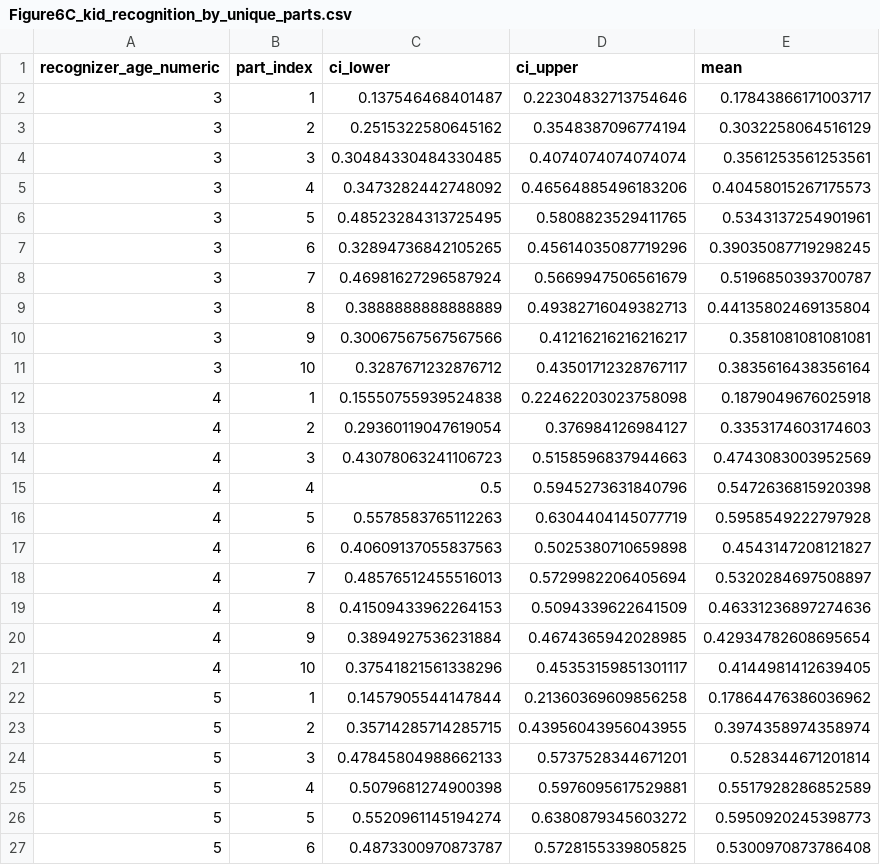
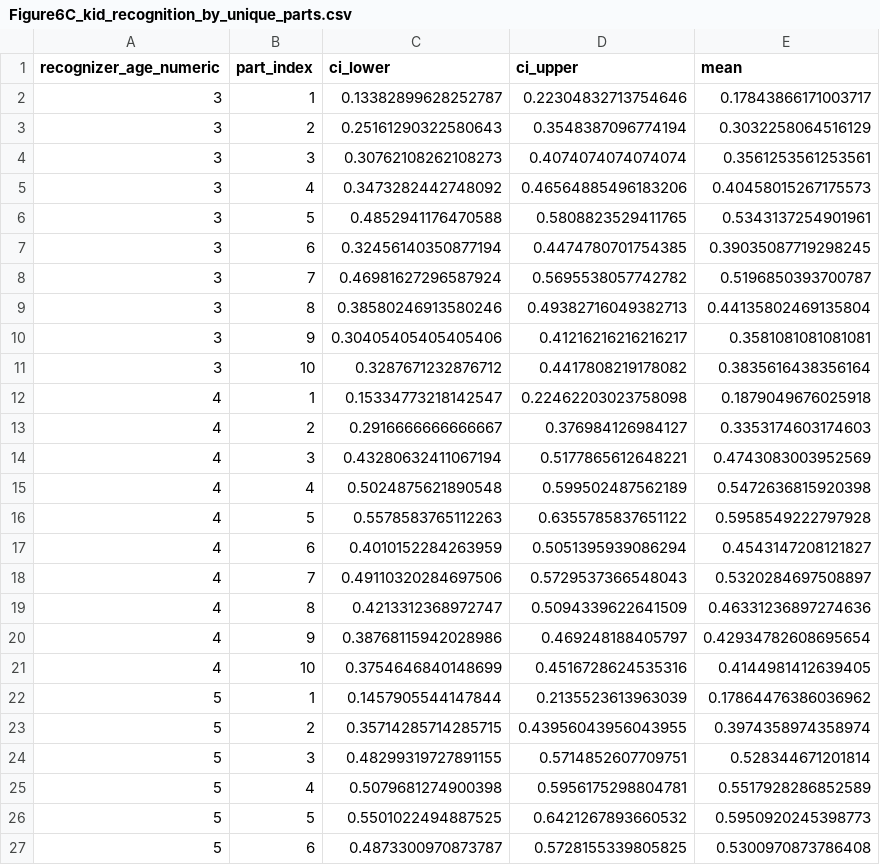
Before and after one commit to brialorelle/drawing_production_and_recognition, a CSV file: data/figures_csvs/Figure6C_kid_recognition_by_unique_parts.csv, drawn as a sheet; only a part is shown; the diff covers the shown part only.

Commit message:
replace/add correct csvs and pdfs for figures

```diff
--- a/data/figures_csvs/Figure6C_kid_recognition_by_unique_parts.csv
+++ b/data/figures_csvs/Figure6C_kid_recognition_by_unique_parts.csv
@@ -1,27 +1,27 @@
 recognizer_age_numeric,part_index,ci_lower,ci_upper,mean
-3,1,0.137546468401487,0.22304832713754646,0.17843866171003717
-3,2,0.2515322580645162,0.3548387096774194,0.3032258064516129
-3,3,0.30484330484330485,0.4074074074074074,0.3561253561253561
+3,1,0.13382899628252787,0.22304832713754646,0.17843866171003717
+3,2,0.25161290322580643,0.3548387096774194,0.3032258064516129
+3,3,0.30762108262108273,0.4074074074074074,0.3561253561253561
 3,4,0.3473282442748092,0.46564885496183206,0.40458015267175573
-3,5,0.48523284313725495,0.5808823529411765,0.5343137254901961
-3,6,0.32894736842105265,0.45614035087719296,0.39035087719298245
-3,7,0.46981627296587924,0.5669947506561679,0.5196850393700787
-3,8,0.3888888888888889,0.49382716049382713,0.44135802469135804
-3,9,0.30067567567567566,0.41216216216216217,0.3581081081081081
-3,10,0.3287671232876712,0.43501712328767117,0.3835616438356164
-4,1,0.15550755939524838,0.22462203023758098,0.1879049676025918
-4,2,0.29360119047619054,0.376984126984127,0.3353174603174603
-4,3,0.43078063241106723,0.5158596837944663,0.4743083003952569
-4,4,0.5,0.5945273631840796,0.5472636815920398
-4,5,0.5578583765112263,0.6304404145077719,0.5958549222797928
-4,6,0.40609137055837563,0.5025380710659898,0.4543147208121827
-4,7,0.48576512455516013,0.5729982206405694,0.5320284697508897
-4,8,0.41509433962264153,0.5094339622641509,0.46331236897274636
-4,9,0.3894927536231884,0.4674365942028985,0.42934782608695654
-4,10,0.37541821561338296,0.45353159851301117,0.4144981412639405
-5,1,0.1457905544147844,0.21360369609856258,0.17864476386036962
+3,5,0.4852941176470588,0.5808823529411765,0.5343137254901961
+3,6,0.32456140350877194,0.4474780701754385,0.39035087719298245
+3,7,0.46981627296587924,0.5695538057742782,0.5196850393700787
+3,8,0.38580246913580246,0.49382716049382713,0.44135802469135804
+3,9,0.30405405405405406,0.41216216216216217,0.3581081081081081
+3,10,0.3287671232876712,0.4417808219178082,0.3835616438356164
+4,1,0.15334773218142547,0.22462203023758098,0.1879049676025918
+4,2,0.2916666666666667,0.376984126984127,0.3353174603174603
+4,3,0.43280632411067194,0.5177865612648221,0.4743083003952569
+4,4,0.5024875621890548,0.599502487562189,0.5472636815920398
+4,5,0.5578583765112263,0.6355785837651122,0.5958549222797928
+4,6,0.4010152284263959,0.5051395939086294,0.4543147208121827
+4,7,0.49110320284697506,0.5729537366548043,0.5320284697508897
+4,8,0.4213312368972747,0.5094339622641509,0.46331236897274636
+4,9,0.38768115942028986,0.469248188405797,0.42934782608695654
+4,10,0.3754646840148699,0.4516728624535316,0.4144981412639405
+5,1,0.1457905544147844,0.2135523613963039,0.17864476386036962
 5,2,0.35714285714285715,0.43956043956043955,0.3974358974358974
-5,3,0.47845804988662133,0.5737528344671201,0.528344671201814
-5,4,0.5079681274900398,0.5976095617529881,0.5517928286852589
-5,5,0.5520961145194274,0.6380879345603272,0.5950920245398773
+5,3,0.48299319727891155,0.5714852607709751,0.528344671201814
+5,4,0.5079681274900398,0.5956175298804781,0.5517928286852589
+5,5,0.5501022494887525,0.6421267893660532,0.5950920245398773
 5,6,0.4873300970873787,0.5728155339805825,0.5300970873786408
```
Also changed, not shown: 72 edited cells elsewhere in this file, 50 other files.
